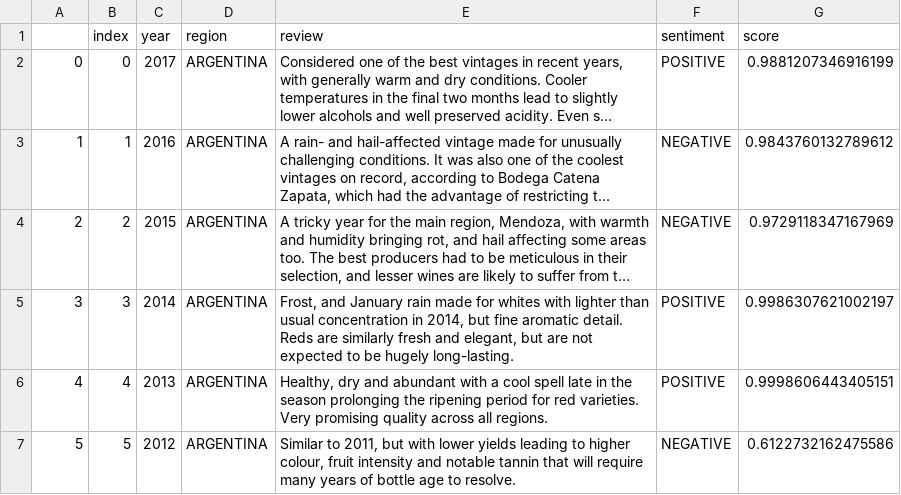
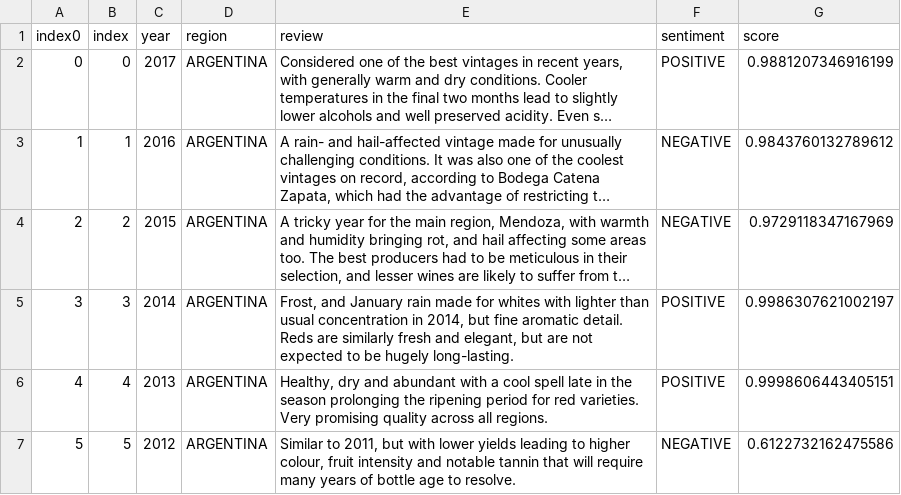
Before and after one commit to ai-somm/ai-somm.github.io, a TSV file: vintage/jrvintages_score.tsv, drawn as a sheet; only a part is shown; long unchanged cells end in …; the diff names each change by its address in the sheet, - before the commit and + after, or states it on an @@ line.

Commit message:
vintage

```diff
--- a/vintage/jrvintages_score.tsv
+++ b/vintage/jrvintages_score.tsv
-A1: (empty)
+A1: index0
```
Also changed, not shown: 1 other file.
